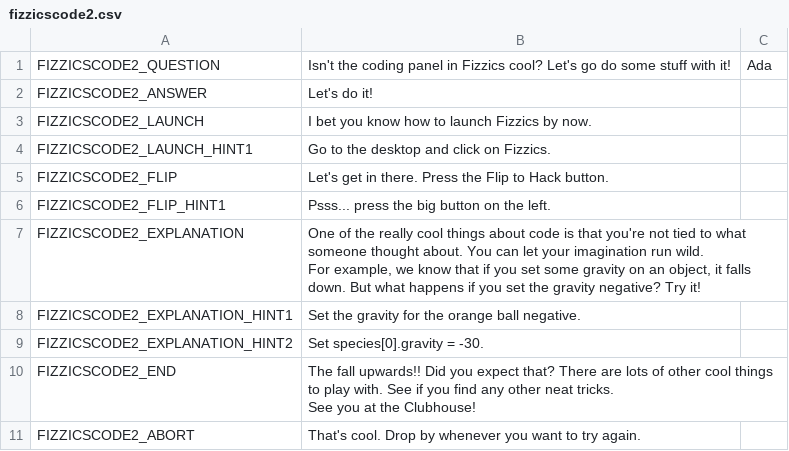
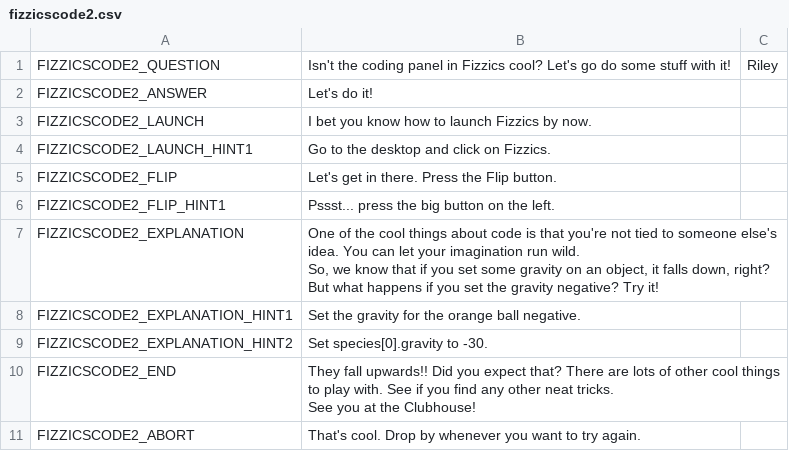
Before and after one commit to endlessm/clubhouse, a CSV file: data/quests_strings/fizzicscode2.csv, drawn as a sheet.

```diff
--- a/data/quests_strings/fizzicscode2.csv
+++ b/data/quests_strings/fizzicscode2.csv
@@ -1,2 +1,2 @@
-FIZZICSCODE2_QUESTION,Isn't the coding panel in Fizzics cool? Let's go do some stuff with it!,Ada,,
+FIZZICSCODE2_QUESTION,Isn't the coding panel in Fizzics cool? Let's go do some stuff with it!,Riley,,
 FIZZICSCODE2_ANSWER,Let's do it!,,,
@@ -4,12 +4,12 @@ FIZZICSCODE2_LAUNCH,I bet you know how to launch Fizzics by now.,,,
 FIZZICSCODE2_LAUNCH_HINT1,Go to the desktop and click on Fizzics.,,,
-FIZZICSCODE2_FLIP,Let's get in there. Press the Flip to Hack button.,,,
-FIZZICSCODE2_FLIP_HINT1,Psss... press the big button on the left.,,,
-FIZZICSCODE2_EXPLANATION,"One of the really cool things about code is that you're not tied to what someone thought about. You can let your imagination run wild.
-
-For example, we know that if you set some gravity on an object, it falls down. But what happens if you set the gravity negative? Try it!",,,
+FIZZICSCODE2_FLIP,Let's get in there. Press the Flip button.,,,
+FIZZICSCODE2_FLIP_HINT1,Pssst... press the big button on the left.,,,
+FIZZICSCODE2_EXPLANATION,"One of the cool things about code is that you're not tied to someone else's idea. You can let your imagination run wild.
+
+So, we know that if you set some gravity on an object, it falls down, right? But what happens if you set the gravity negative? Try it!",,,
 FIZZICSCODE2_EXPLANATION_HINT1,Set the gravity for the orange ball negative.,,,
-FIZZICSCODE2_EXPLANATION_HINT2,Set species[0].gravity = -30.,,,
-FIZZICSCODE2_END,"The fall upwards!! Did you expect that? There are lots of other cool things to play with. See if you find any other neat tricks.
-
-See you at the Clubhouse!",,,
+FIZZICSCODE2_EXPLANATION_HINT2,Set species[0].gravity to -30.,,,
+FIZZICSCODE2_END,"They fall upwards!! Did you expect that? There are lots of other cool things to play with. See if you find any other neat tricks.
+
+See you at the Clubhouse!",,,
 FIZZICSCODE2_ABORT,That's cool. Drop by whenever you want to try again.,,,
```
Also changed, not shown: data/quests_strings/breaksomething.csv, data/quests_strings/fizzicscode1.csv, 4 other files.
